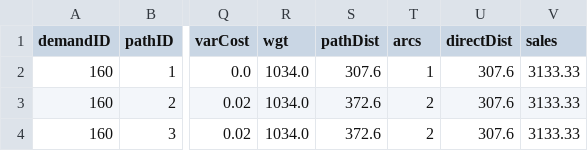
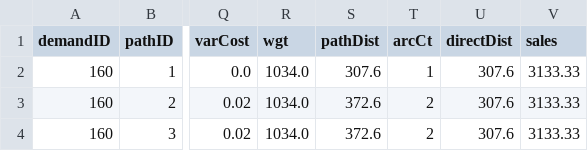
Before and after one commit to lgreening/middle-mile, a CSV file: data-GPDEM-2025-IISETr/rts_FC_2_VND_000_0_15_DA_5_0_6_it1.csv, drawn as a sheet; only a part is shown, gaps mark what is left out; the diff names each change by its address in the sheet, - before the commit and + after, or states it on an @@ line.

Commit message:
Renaming column

```diff
--- a/data-GPDEM-2025-IISETr/rts_FC_2_VND_000_0_15_DA_5_0_6_it1.csv
+++ b/data-GPDEM-2025-IISETr/rts_FC_2_VND_000_0_15_DA_5_0_6_it1.csv
-T1: arcs
+T1: arcCt
```
Also changed, not shown: data-GPDEM-2025-IISETr/rts_FC_2_VND_000_0_15_DA_5_0_6_it2.csv, data-GPDEM-2025-IISETr/rts_FC_2_VND_000_0_15_DA_5_0_6_it3.csv, 32 other files.
